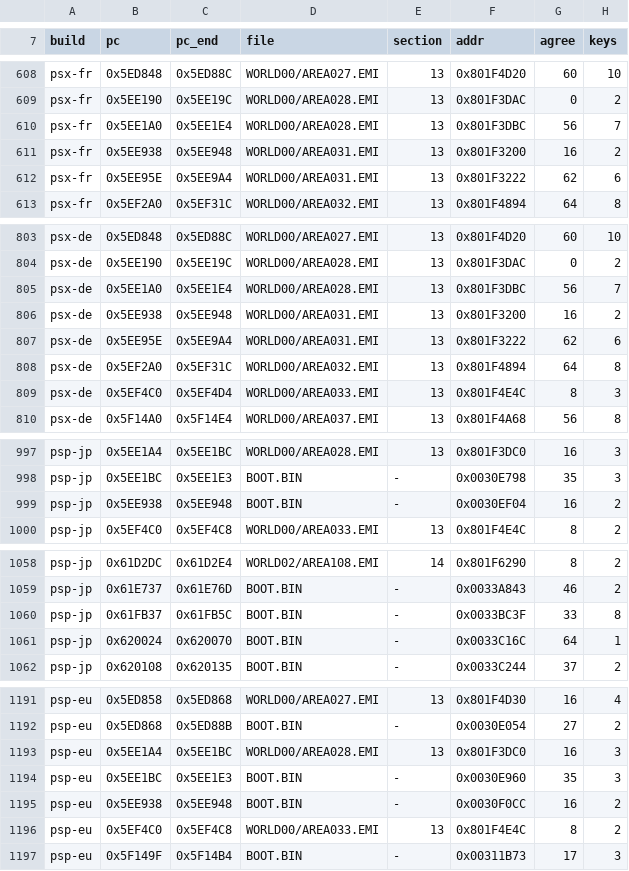
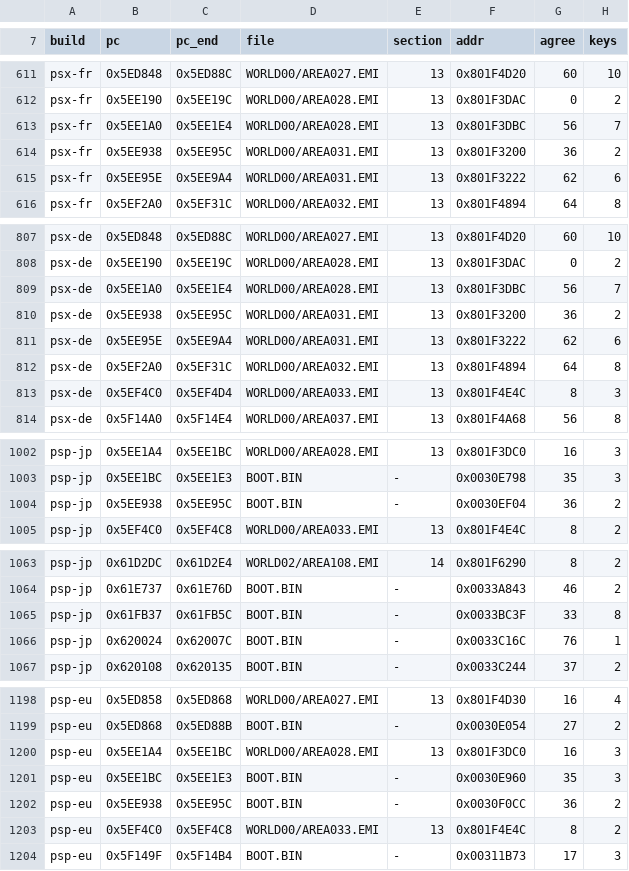
Before and after one commit to kerokline/BreathOfFire3PCPort, a TSV file: recipes/exe-places.tsv, drawn as a sheet; only a part is shown, gaps mark what is left out; the diff covers the shown part only.

```diff
--- a/recipes/exe-places.tsv
+++ b/recipes/exe-places.tsv
@@ -610,3 +613,3 @@ psx-fr	0x5EE190	0x5EE19C	WORLD00/AREA028.EMI	13	0x801F3DAC	0	2
 psx-fr	0x5EE1A0	0x5EE1E4	WORLD00/AREA028.EMI	13	0x801F3DBC	56	7
-psx-fr	0x5EE938	0x5EE948	WORLD00/AREA031.EMI	13	0x801F3200	16	2
+psx-fr	0x5EE938	0x5EE95C	WORLD00/AREA031.EMI	13	0x801F3200	36	2
 psx-fr	0x5EE95E	0x5EE9A4	WORLD00/AREA031.EMI	13	0x801F3222	62	6
@@ -805,3 +809,3 @@ psx-de	0x5EE190	0x5EE19C	WORLD00/AREA028.EMI	13	0x801F3DAC	0	2
 psx-de	0x5EE1A0	0x5EE1E4	WORLD00/AREA028.EMI	13	0x801F3DBC	56	7
-psx-de	0x5EE938	0x5EE948	WORLD00/AREA031.EMI	13	0x801F3200	16	2
+psx-de	0x5EE938	0x5EE95C	WORLD00/AREA031.EMI	13	0x801F3200	36	2
 psx-de	0x5EE95E	0x5EE9A4	WORLD00/AREA031.EMI	13	0x801F3222	62	6
@@ -998,3 +1003,3 @@ psp-jp	0x5EE1A4	0x5EE1BC	WORLD00/AREA028.EMI	13	0x801F3DC0	16	3
 psp-jp	0x5EE1BC	0x5EE1E3	BOOT.BIN	-	0x0030E798	35	3
-psp-jp	0x5EE938	0x5EE948	BOOT.BIN	-	0x0030EF04	16	2
+psp-jp	0x5EE938	0x5EE95C	BOOT.BIN	-	0x0030EF04	36	2
 psp-jp	0x5EF4C0	0x5EF4C8	WORLD00/AREA033.EMI	13	0x801F4E4C	8	2
@@ -1060,3 +1065,3 @@ psp-jp	0x61E737	0x61E76D	BOOT.BIN	-	0x0033A843	46	2
 psp-jp	0x61FB37	0x61FB5C	BOOT.BIN	-	0x0033BC3F	33	8
-psp-jp	0x620024	0x620070	BOOT.BIN	-	0x0033C16C	64	1
+psp-jp	0x620024	0x62007C	BOOT.BIN	-	0x0033C16C	76	1
 psp-jp	0x620108	0x620135	BOOT.BIN	-	0x0033C244	37	2
@@ -1194,3 +1201,3 @@ psp-eu	0x5EE1A4	0x5EE1BC	WORLD00/AREA028.EMI	13	0x801F3DC0	16	3
 psp-eu	0x5EE1BC	0x5EE1E3	BOOT.BIN	-	0x0030E960	35	3
-psp-eu	0x5EE938	0x5EE948	BOOT.BIN	-	0x0030F0CC	16	2
+psp-eu	0x5EE938	0x5EE95C	BOOT.BIN	-	0x0030F0CC	36	2
 psp-eu	0x5EF4C0	0x5EF4C8	WORLD00/AREA033.EMI	13	0x801F4E4C	8	2
```
Also changed, not shown: 9 added rows and 8 edited cells elsewhere in this file, recipes/exe-pointers.tsv, 3 other files.
